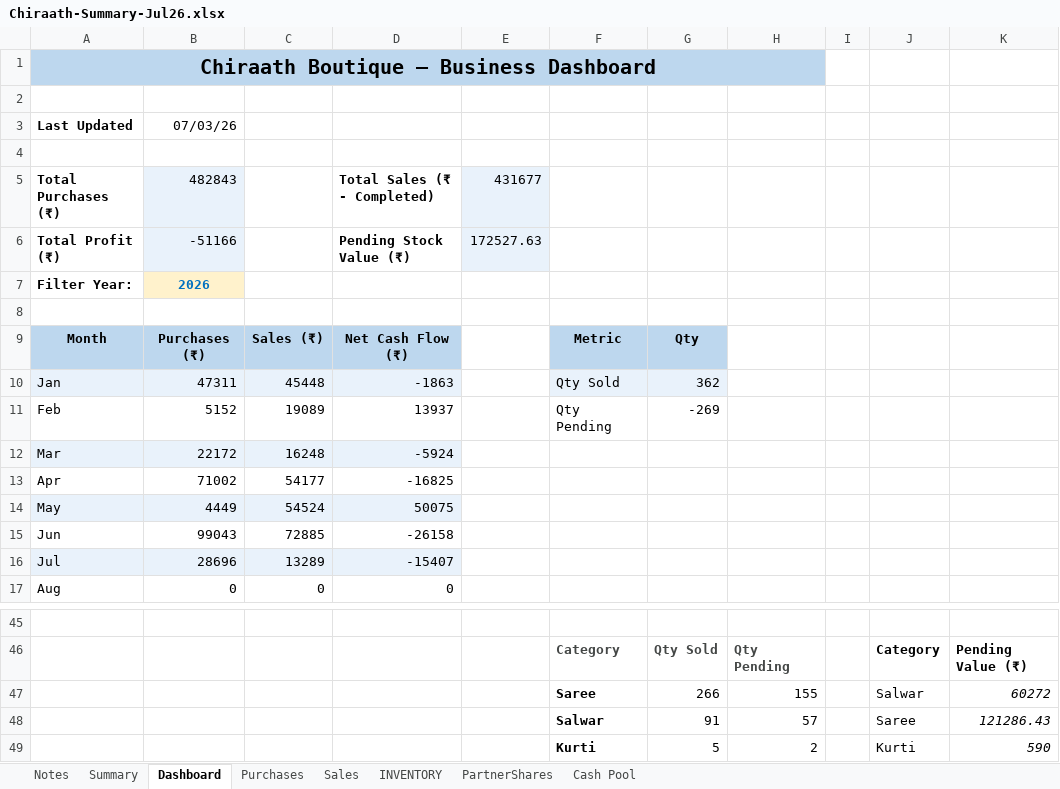
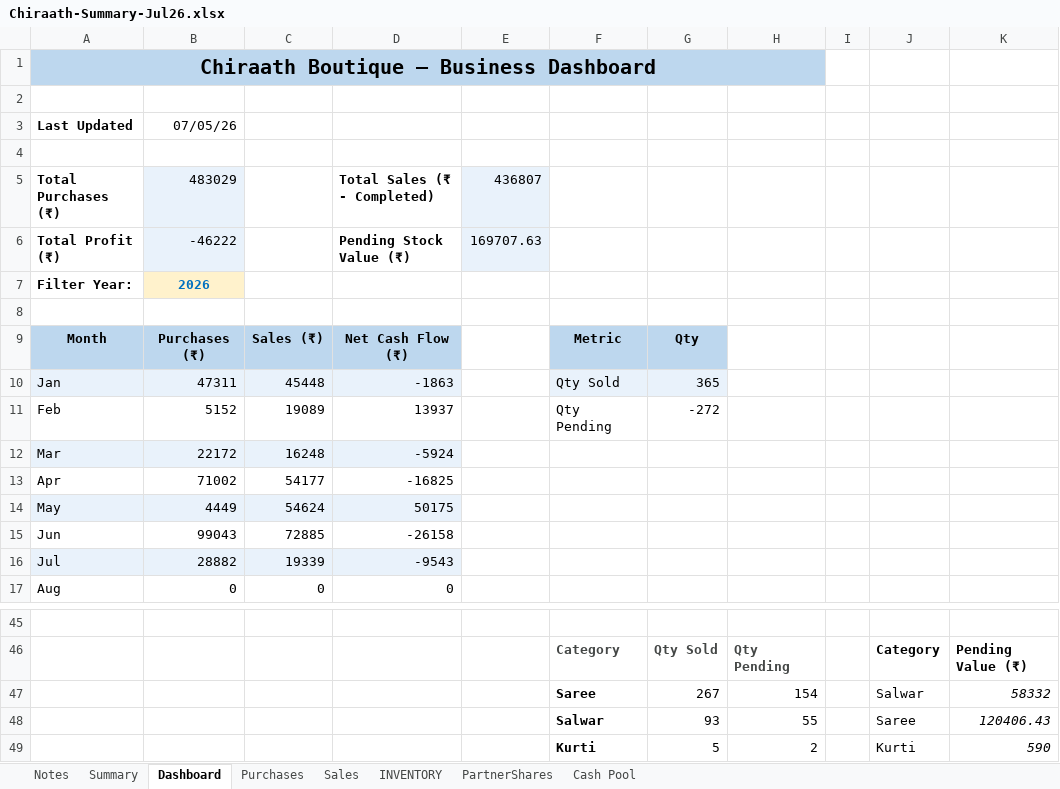
Before and after one commit to anoopp87/chiraath-partner-dashboard, an Excel workbook: docs/Chiraath-Summary-Jul26.xlsx, sheet Dashboard, drawn as a sheet; only a part is shown, gaps mark what is left out; values as stored, in another font and other column widths than the file's, no borders; charts and pictures not drawn; removed rows and columns are numbered as before the commit, all else as after; the diff names each change by its address in the sheet, - before the commit and + after, or states it on an @@ line.

```diff
--- a/docs/Chiraath-Summary-Jul26.xlsx (sheet Dashboard)
+++ b/docs/Chiraath-Summary-Jul26.xlsx (sheet Dashboard)
-B3: 07/03/26
+B3: 07/05/26
-B5: 482843
+B5: 483029
-E5: 431677
+E5: 436807
-B6: -51166
+B6: -46222
-E6: 172527.63
+E6: 169707.63
-G10: 362
+G10: 365
-G11: -269
+G11: -272
-C14: 54524
+C14: 54624
-D14: 50075
+D14: 50175
-row 16: Jul | 28696 | 13289 | -15407
+row 16: Jul | 28882 | 19339 | -9543
-row 47:  |  |  |  |  | Saree | 266 | 155 |  | Salwar | 60272
-row 48:  |  |  |  |  | Salwar | 91 | 57 |  | Saree | 121286.43
+row 47:  |  |  |  |  | Saree | 267 | 154 |  | Salwar | 58332
+row 48:  |  |  |  |  | Salwar | 93 | 55 |  | Saree | 120406.43
```
Also changed, not shown: sheet Summary, sheet Sales, sheet INVENTORY, sheet PartnerShares, sheet Cash Pool, sheet Purchases, charts or pictures, input/Chiraath - Business Summary.xlsx, 5 other files.
